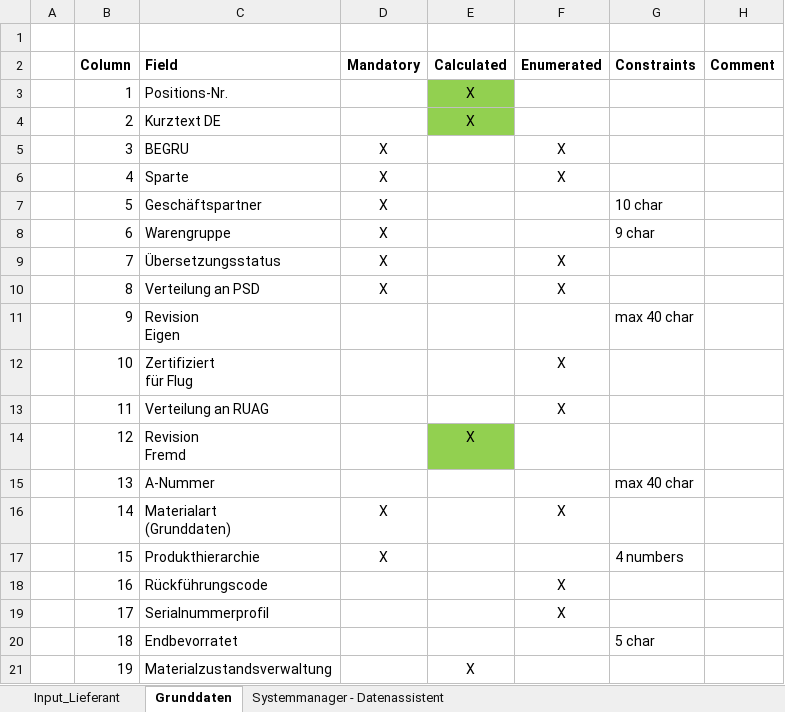
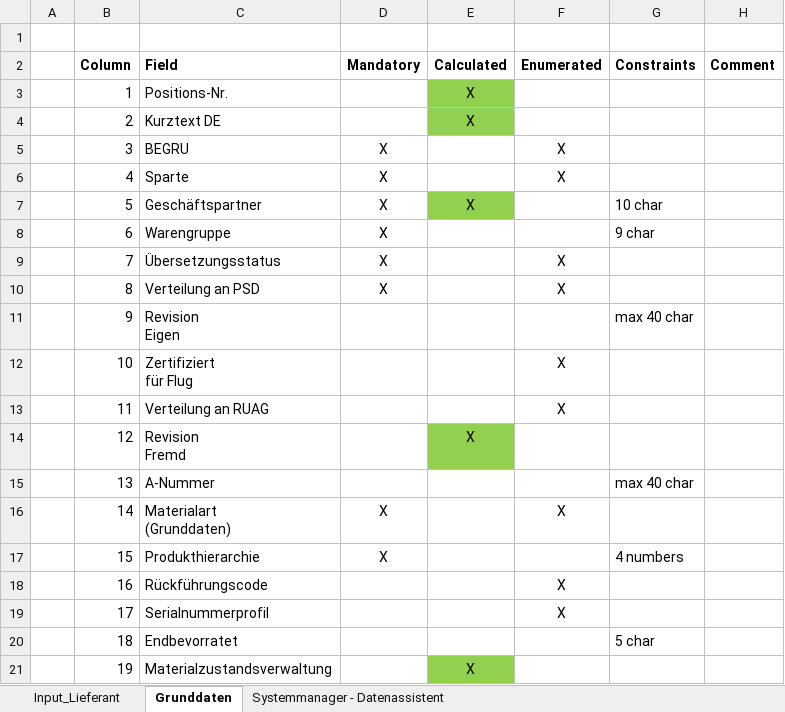
Before and after one commit to ycrausaz/b11.1, an Excel workbook: b11_1/fields/fields_with_relations_and_constraints.xlsx, sheet Grunddaten, drawn as a sheet; values as stored, in another font and other column widths than the file's, no borders; the diff names each change by its address in the sheet, - before the commit and + after, or states it on an @@ line.

Commit message:
Updated the computation of the fields.

```diff
--- a/b11_1/fields/fields_with_relations_and_constraints.xlsx (sheet Grunddaten)
+++ b/b11_1/fields/fields_with_relations_and_constraints.xlsx (sheet Grunddaten)
-E7 (Calculated): (empty)
+E7 (Calculated): X
-E7 fill: none
+E7 fill: #92D050
-E21 fill: none
+E21 fill: #92D050
```
Also changed, not shown: 1 other file.
